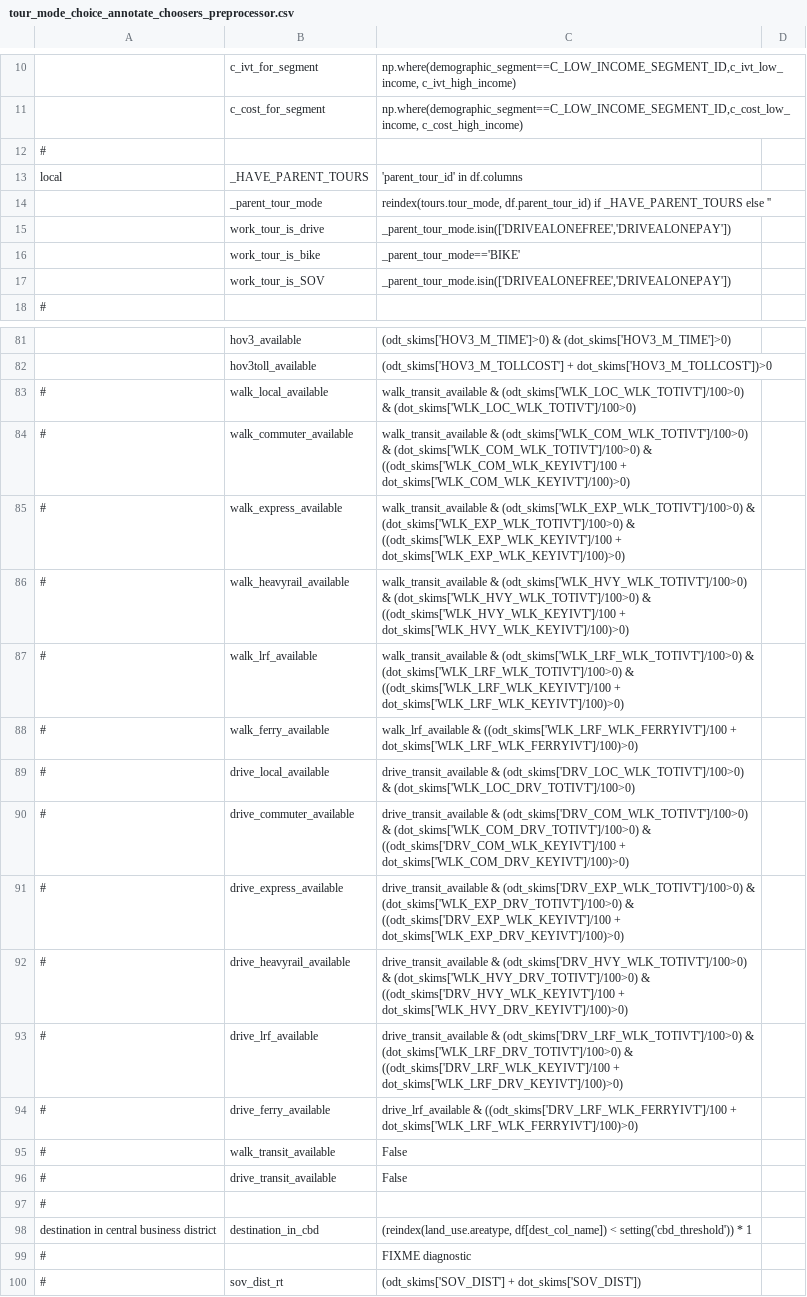
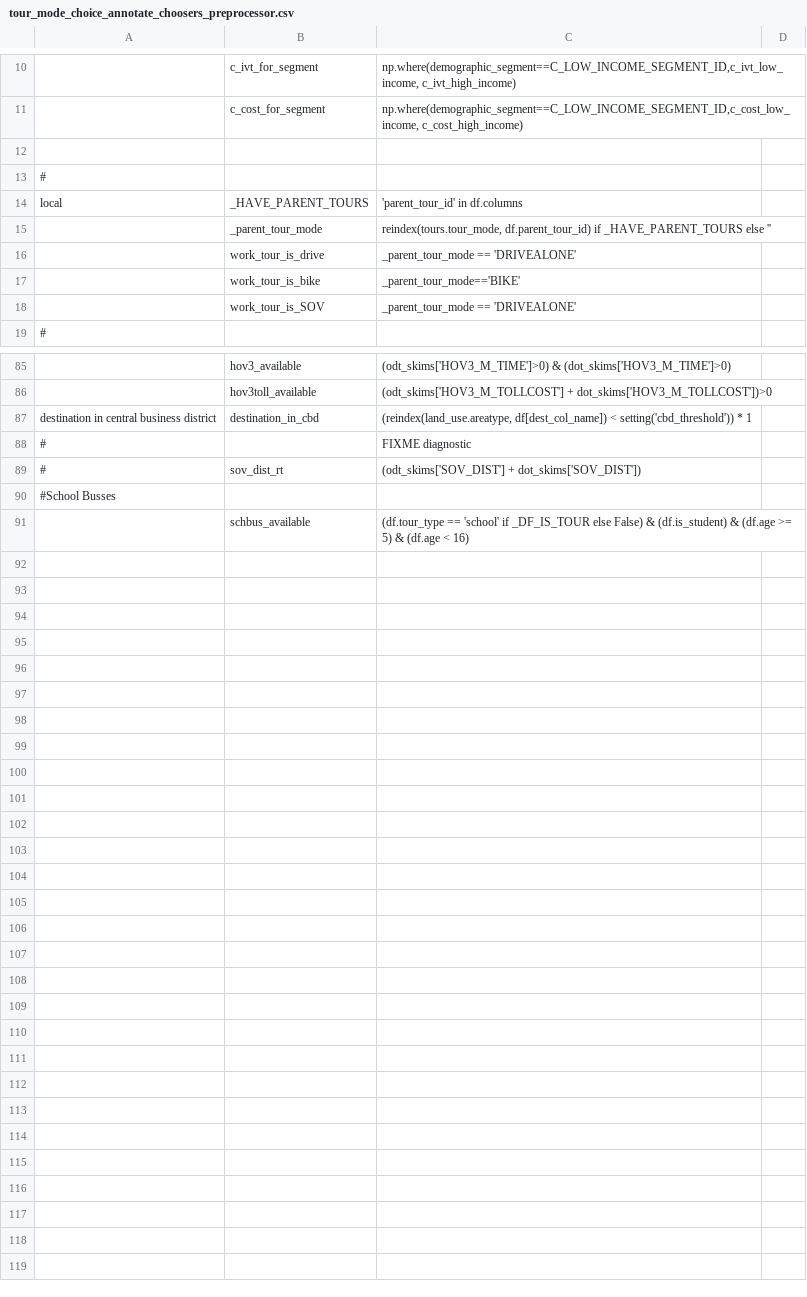
Before and after one commit to CMAP-REPOS/cmap_abm, a CSV file: activitysim/configs_3_zone/tour_mode_choice_annotate_choosers_preprocessor.csv, drawn as a sheet; only a part is shown, gaps mark what is left out; removed rows and columns are numbered as before the commit, all else as after; the diff covers the shown part only; the diff names each change by its address in the sheet, - before the commit and + after, or states it on an @@ line.

```diff
--- a/activitysim/configs_3_zone/tour_mode_choice_annotate_choosers_preprocessor.csv
+++ b/activitysim/configs_3_zone/tour_mode_choice_annotate_choosers_preprocessor.csv
+row 12: (empty)
-C16: _parent_tour_mode.isin(['DRIVEALONEFREE','DRIVEALONEPAY'])
+C16: _parent_tour_mode == 'DRIVEALONE'
-C18: _parent_tour_mode.isin(['DRIVEALONEFREE','DRIVEALONEPAY'])
+C18: _parent_tour_mode == 'DRIVEALONE'
-row 83: # | walk_local_available | walk_transit_available & (odt_skims['WLK_LOC_WLK_TOTIVT']/100>0) & (dot_skims['WLK_LOC_WLK_TOTIVT']/100>0)
-row 84: # | walk_commuter_available | walk_transit_available & (odt_skims['WLK_COM_WLK_TOTIVT']/100>0) & (dot_skims['WLK_COM_WLK_TOTIVT']/100>0) & ((odt_skims['WLK_COM_WLK_KEYIVT']/100 + dot_skims['WLK_COM_WLK_KEYIVT']/100)>0)
-row 85: # | walk_express_available | walk_transit_available & (odt_skims['WLK_EXP_WLK_TOTIVT']/100>0) & (dot_skims['WLK_EXP_WLK_TOTIVT']/100>0) & ((odt_skims['WLK_EXP_WLK_KEYIVT']/100 + dot_skims['WLK_EXP_WLK_KEYIVT']/100)>0)
-row 86: # | walk_heavyrail_available | walk_transit_available & (odt_skims['WLK_HVY_WLK_TOTIVT']/100>0) & (dot_skims['WLK_HVY_WLK_TOTIVT']/100>0) & ((odt_skims['WLK_HVY_WLK_KEYIVT']/100 + dot_skims['WLK_HVY_WLK_KEYIVT']/100)>0)
-row 87: # | walk_lrf_available | walk_transit_available & (odt_skims['WLK_LRF_WLK_TOTIVT']/100>0) & (dot_skims['WLK_LRF_WLK_TOTIVT']/100>0) & ((odt_skims['WLK_LRF_WLK_KEYIVT']/100 + dot_skims['WLK_LRF_WLK_KEYIVT']/100)>0)
-row 88: # | walk_ferry_available | walk_lrf_available & ((odt_skims['WLK_LRF_WLK_FERRYIVT']/100 + dot_skims['WLK_LRF_WLK_FERRYIVT']/100)>0)
-row 89: # | drive_local_available | drive_transit_available & (odt_skims['DRV_LOC_WLK_TOTIVT']/100>0) & (dot_skims['WLK_LOC_DRV_TOTIVT']/100>0)
-row 90: # | drive_commuter_available | drive_transit_available & (odt_skims['DRV_COM_WLK_TOTIVT']/100>0) & (dot_skims['WLK_COM_DRV_TOTIVT']/100>0) & ((odt_skims['DRV_COM_WLK_KEYIVT']/100 + dot_skims['WLK_COM_DRV_KEYIVT']/100)>0)
-row 91: # | drive_express_available | drive_transit_available & (odt_skims['DRV_EXP_WLK_TOTIVT']/100>0) & (dot_skims['WLK_EXP_DRV_TOTIVT']/100>0) & ((odt_skims['DRV_EXP_WLK_KEYIVT']/100 + dot_skims['WLK_EXP_DRV_KEYIVT']/100)>0)
-row 92: # | drive_heavyrail_available | drive_transit_available & (odt_skims['DRV_HVY_WLK_TOTIVT']/100>0) & (dot_skims['WLK_HVY_DRV_TOTIVT']/100>0) & ((odt_skims['DRV_HVY_WLK_KEYIVT']/100 + dot_skims['WLK_HVY_DRV_KEYIVT']/100)>0)
-row 93: # | drive_lrf_available | drive_transit_available & (odt_skims['DRV_LRF_WLK_TOTIVT']/100>0) & (dot_skims['WLK_LRF_DRV_TOTIVT']/100>0) & ((odt_skims['DRV_LRF_WLK_KEYIVT']/100 + dot_skims['WLK_LRF_DRV_KEYIVT']/100)>0)
-row 94: # | drive_ferry_available | drive_lrf_available & ((odt_skims['DRV_LRF_WLK_FERRYIVT']/100 + dot_skims['WLK_LRF_WLK_FERRYIVT']/100)>0)
-row 95: # | walk_transit_available | False
-row 96: # | drive_transit_available | False
-row 97: #
+row 90: #School Busses
+row 91:  | schbus_available | (df.tour_type == 'school' if _DF_IS_TOUR else False) & (df.is_student) & (df.age >= 5) & (df.age < 16)
```
Also changed, not shown: 3 added rows and 8 edited cells elsewhere in this file, activitysim/configs_3_zone/tour_departure_and_duration_segments.csv, activitysim/configs_3_zone/tour_mode_choice.csv, 48 other files.
